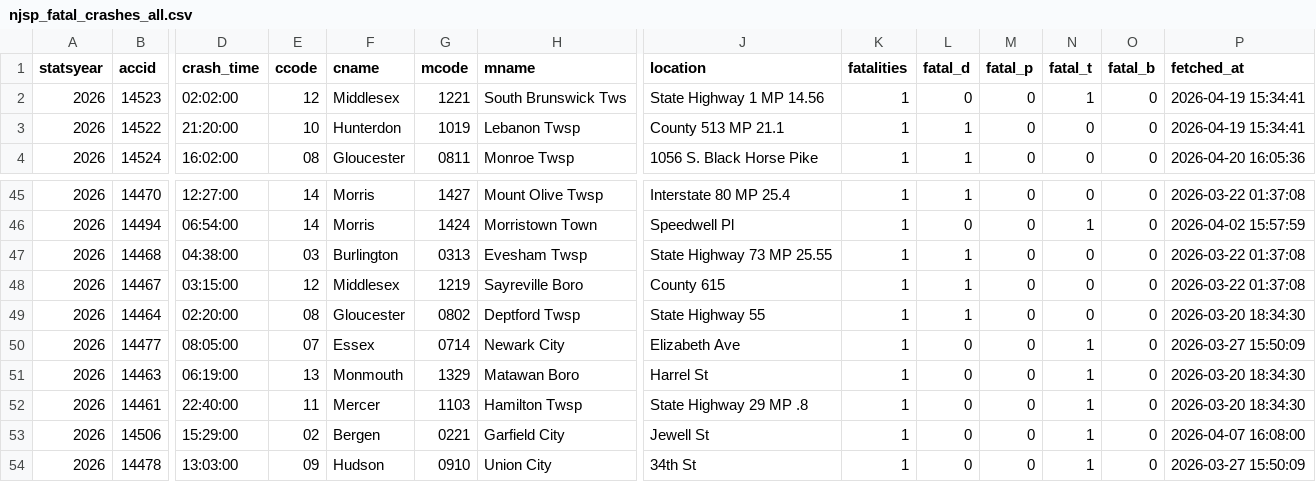
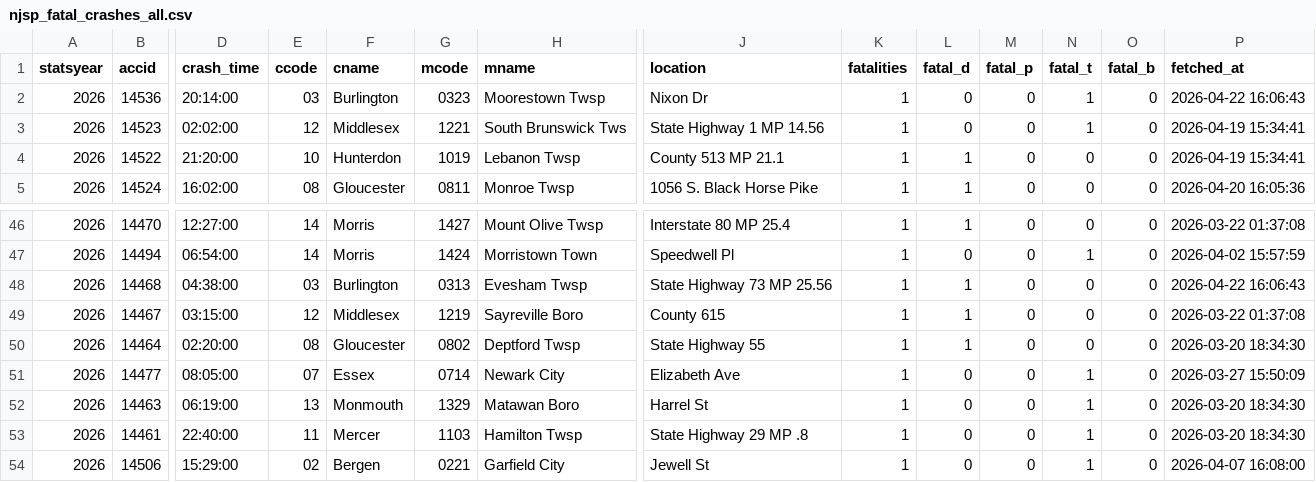
Before and after one commit to unneccesary-roughage/nj-crashes, a CSV file: exports/njsp_fatal_crashes_all.csv, drawn as a sheet; only a part is shown, gaps mark what is left out; the shorter side is filled out with more unchanged rows; addresses are those after the commit; rows hold the shown columns only; the diff names each change by its address in the sheet, - before the commit and + after, or states it on an @@ line.

```diff
--- a/exports/njsp_fatal_crashes_all.csv
+++ b/exports/njsp_fatal_crashes_all.csv
+row 2: 2026 | 14536 | 20:14:00 | 03 | Burlington | 0323 | Moorestown Twsp | Nixon Dr | 1 | 0 | 0 | 1 | 0 | 2026-04-22 16:06:43
-J48 (location): State Highway 73 MP 25.55
+J48 (location): State Highway 73 MP 25.56
-P48 (fetched_at): 2026-03-22 01:37:08
+P48 (fetched_at): 2026-04-22 16:06:43
```
Also changed, not shown: 5 other files.
